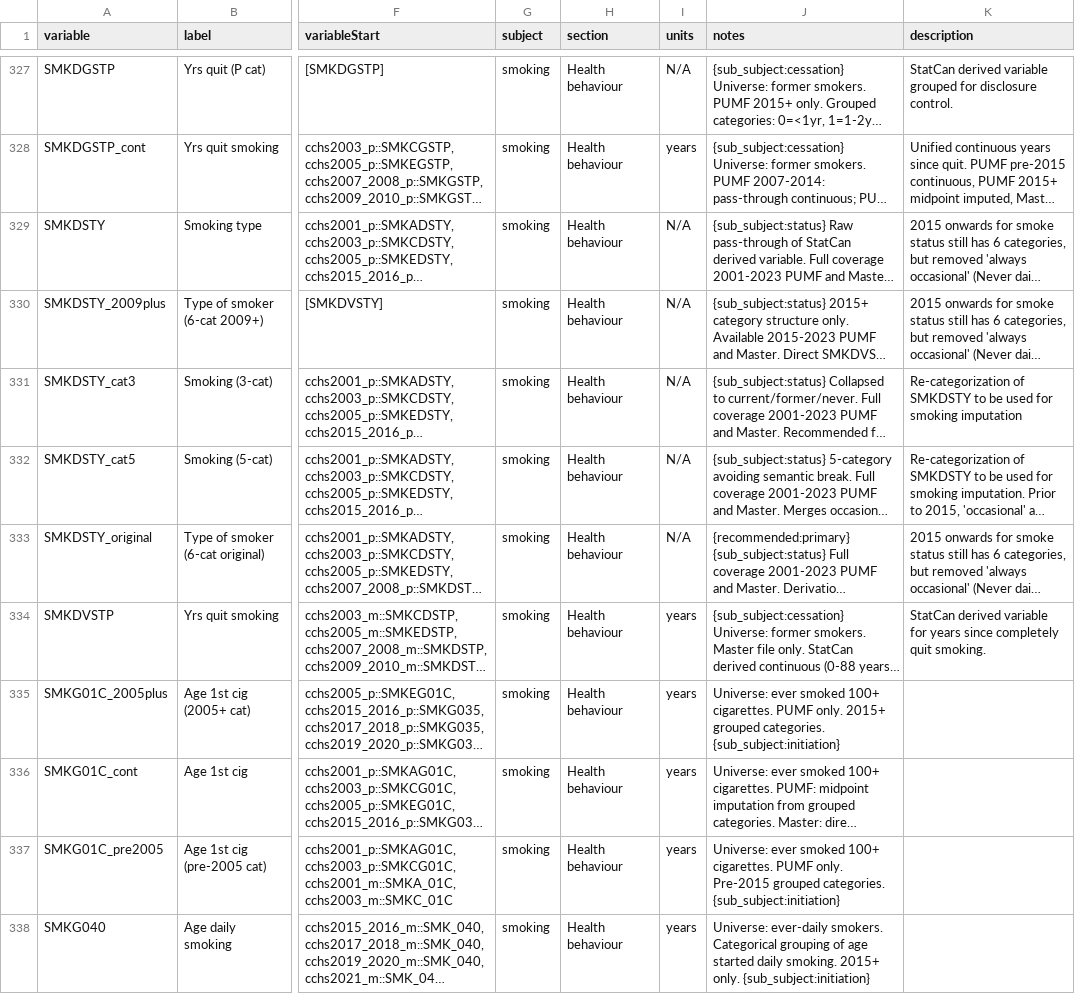
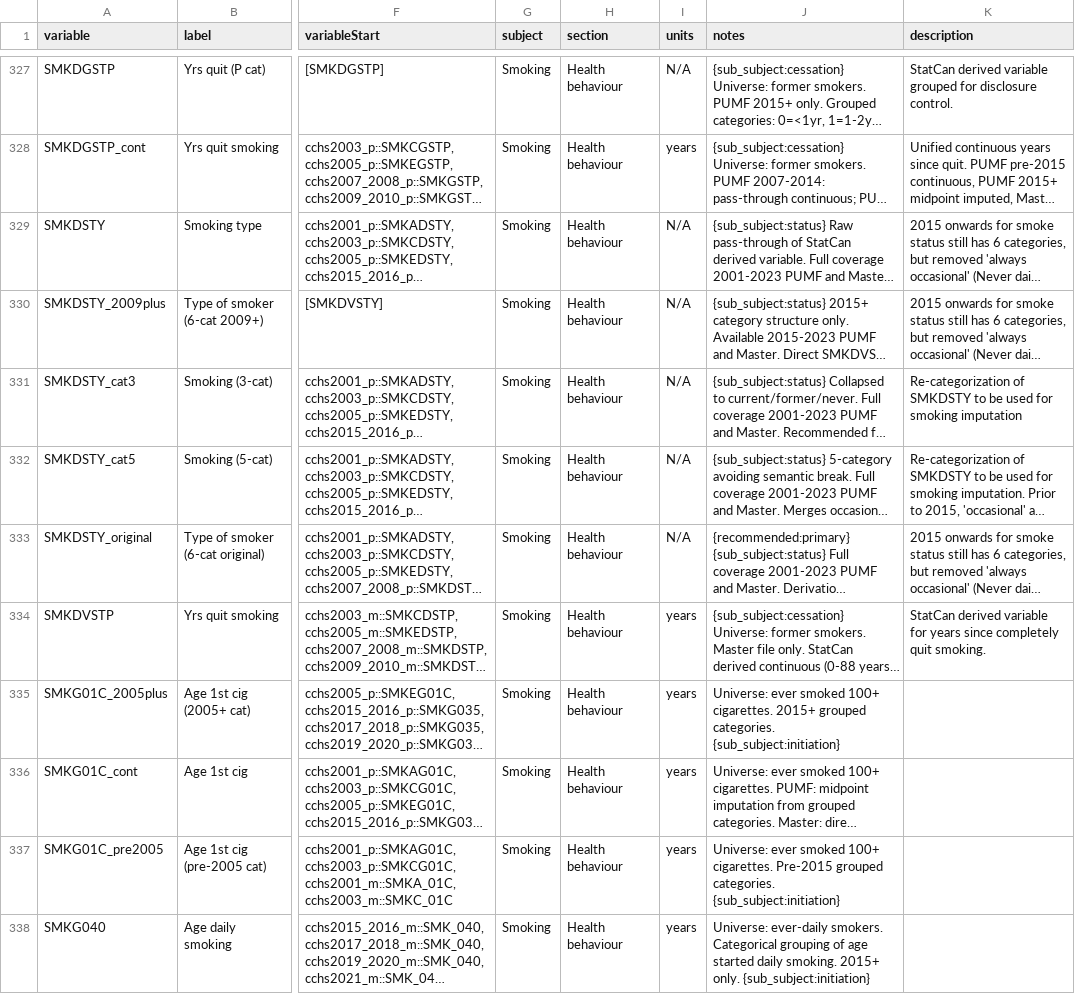
Before and after one commit to Big-Life-Lab/cchsflow, a CSV file: inst/extdata/variables.csv, drawn as a sheet; only a part is shown, gaps mark what is left out; long unchanged cells end in …; the diff covers the shown part only; the diff names each change by its address in the sheet, - before the commit and + after, or states it on an @@ line.

Commit message:
Capitalized "Smoking" subject and corrected notes on "PUMF only" for few smoking variables in variables.csv.

```diff
--- a/inst/extdata/variables.csv
+++ b/inst/extdata/variables.csv
-G327:G338 (subject): smoking
+G327:G338 (subject): Smoking
-J335 (notes): …100+ cigarettes. PUMF only. 2015+ grouped…
+J335 (notes): …100+ cigarettes. 2015+ grouped…
-J337 (notes): …100+ cigarettes. PUMF only. Pre-2015 grouped…
+J337 (notes): …100+ cigarettes. Pre-2015 grouped…
```
Also changed, not shown: 52 edited cells elsewhere in this file.
